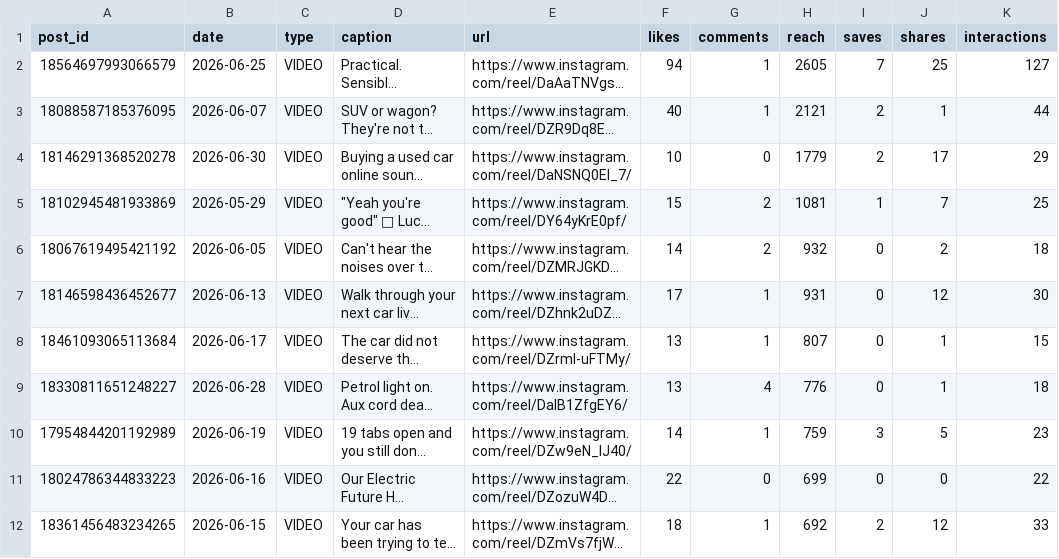
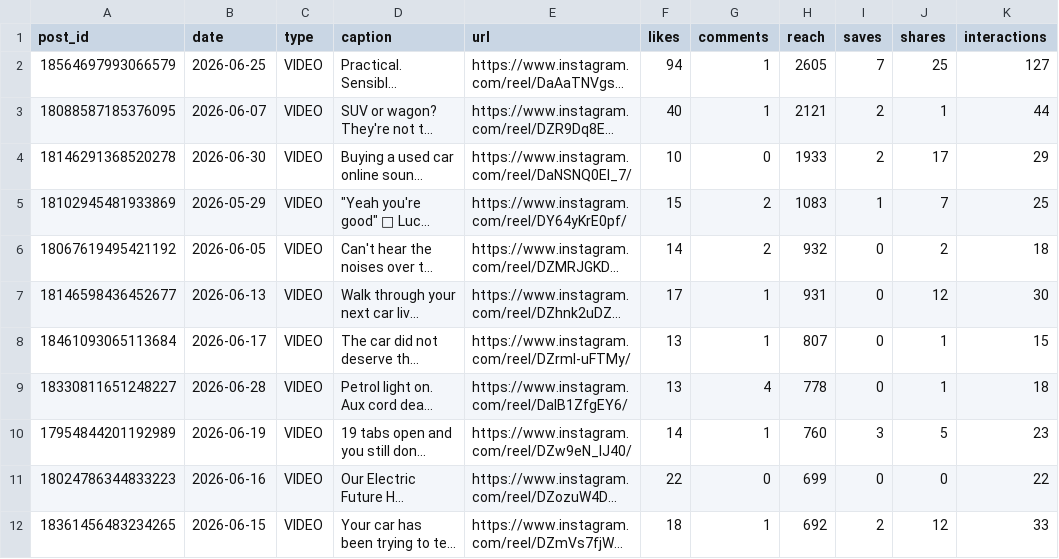
Before and after one commit to Setiavipul-78/cars24-brand-dashboard, a CSV file: data/instagram_cars24_au_posts.csv, drawn as a sheet; only a part is shown; long unchanged cells end in …; the diff names each change by its address in the sheet, - before the commit and + after, or states it on an @@ line.

```diff
--- a/data/instagram_cars24_au_posts.csv
+++ b/data/instagram_cars24_au_posts.csv
-H4 (reach): 1779
+H4 (reach): 1933
-H5 (reach): 1081
+H5 (reach): 1083
-H9 (reach): 776
+H9 (reach): 778
-H10 (reach): 759
+H10 (reach): 760
```
Also changed, not shown: data/instagram_cars24_au.csv, data/instagram_cars24_india.csv, 10 other files.
